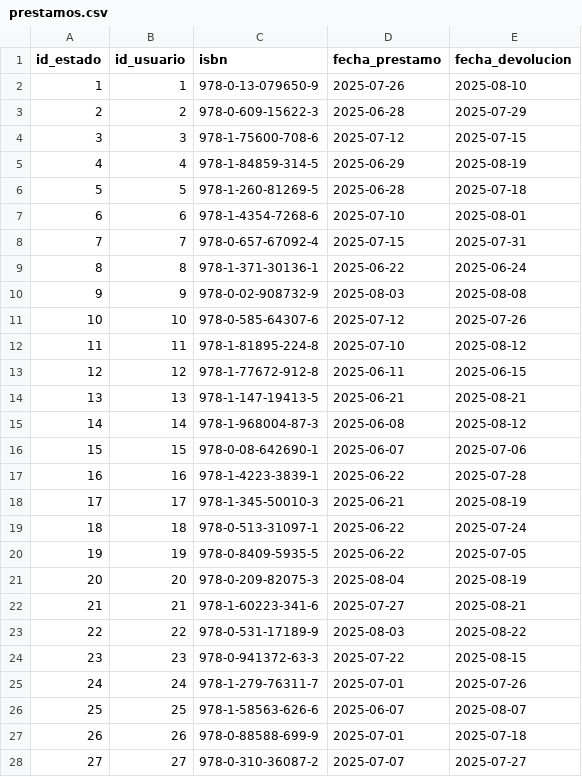
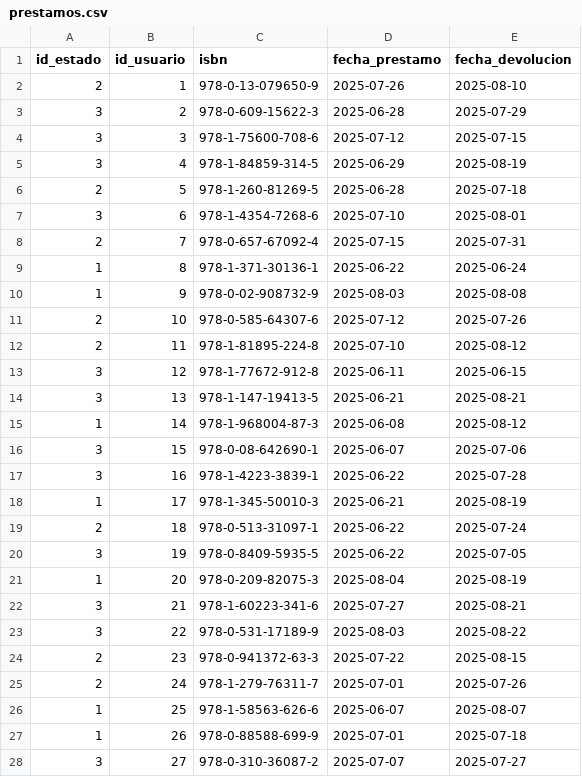
Before and after one commit to JNACHO2001/csv_import, a CSV file: csv/prestamos.csv, drawn as a sheet; only a part is shown; the diff covers the shown part only.

Commit message:
feat:se reducieron  los estados

```diff
--- a/csv/prestamos.csv
+++ b/csv/prestamos.csv
@@ -1,28 +1,28 @@
 id_estado,id_usuario,isbn,fecha_prestamo,fecha_devolucion
-1,1,978-0-13-079650-9,2025-07-26,2025-08-10
-2,2,978-0-609-15622-3,2025-06-28,2025-07-29
+2,1,978-0-13-079650-9,2025-07-26,2025-08-10
+3,2,978-0-609-15622-3,2025-06-28,2025-07-29
 3,3,978-1-75600-708-6,2025-07-12,2025-07-15
-4,4,978-1-84859-314-5,2025-06-29,2025-08-19
-5,5,978-1-260-81269-5,2025-06-28,2025-07-18
-6,6,978-1-4354-7268-6,2025-07-10,2025-08-01
-7,7,978-0-657-67092-4,2025-07-15,2025-07-31
-8,8,978-1-371-30136-1,2025-06-22,2025-06-24
-9,9,978-0-02-908732-9,2025-08-03,2025-08-08
-10,10,978-0-585-64307-6,2025-07-12,2025-07-26
-11,11,978-1-81895-224-8,2025-07-10,2025-08-12
-12,12,978-1-77672-912-8,2025-06-11,2025-06-15
-13,13,978-1-147-19413-5,2025-06-21,2025-08-21
-14,14,978-1-968004-87-3,2025-06-08,2025-08-12
-15,15,978-0-08-642690-1,2025-06-07,2025-07-06
-16,16,978-1-4223-3839-1,2025-06-22,2025-07-28
-17,17,978-1-345-50010-3,2025-06-21,2025-08-19
-18,18,978-0-513-31097-1,2025-06-22,2025-07-24
-19,19,978-0-8409-5935-5,2025-06-22,2025-07-05
-20,20,978-0-209-82075-3,2025-08-04,2025-08-19
-21,21,978-1-60223-341-6,2025-07-27,2025-08-21
-22,22,978-0-531-17189-9,2025-08-03,2025-08-22
-23,23,978-0-941372-63-3,2025-07-22,2025-08-15
-24,24,978-1-279-76311-7,2025-07-01,2025-07-26
-25,25,978-1-58563-626-6,2025-06-07,2025-08-07
-26,26,978-0-88588-699-9,2025-07-01,2025-07-18
-27,27,978-0-310-36087-2,2025-07-07,2025-07-27
+3,4,978-1-84859-314-5,2025-06-29,2025-08-19
+2,5,978-1-260-81269-5,2025-06-28,2025-07-18
+3,6,978-1-4354-7268-6,2025-07-10,2025-08-01
+2,7,978-0-657-67092-4,2025-07-15,2025-07-31
+1,8,978-1-371-30136-1,2025-06-22,2025-06-24
+1,9,978-0-02-908732-9,2025-08-03,2025-08-08
+2,10,978-0-585-64307-6,2025-07-12,2025-07-26
+2,11,978-1-81895-224-8,2025-07-10,2025-08-12
+3,12,978-1-77672-912-8,2025-06-11,2025-06-15
+3,13,978-1-147-19413-5,2025-06-21,2025-08-21
+1,14,978-1-968004-87-3,2025-06-08,2025-08-12
+3,15,978-0-08-642690-1,2025-06-07,2025-07-06
+3,16,978-1-4223-3839-1,2025-06-22,2025-07-28
+1,17,978-1-345-50010-3,2025-06-21,2025-08-19
+2,18,978-0-513-31097-1,2025-06-22,2025-07-24
+3,19,978-0-8409-5935-5,2025-06-22,2025-07-05
+1,20,978-0-209-82075-3,2025-08-04,2025-08-19
+3,21,978-1-60223-341-6,2025-07-27,2025-08-21
+3,22,978-0-531-17189-9,2025-08-03,2025-08-22
+2,23,978-0-941372-63-3,2025-07-22,2025-08-15
+2,24,978-1-279-76311-7,2025-07-01,2025-07-26
+1,25,978-1-58563-626-6,2025-06-07,2025-08-07
+1,26,978-0-88588-699-9,2025-07-01,2025-07-18
+3,27,978-0-310-36087-2,2025-07-07,2025-07-27
```
Also changed, not shown: 3 edited cells elsewhere in this file, 1 other file.
